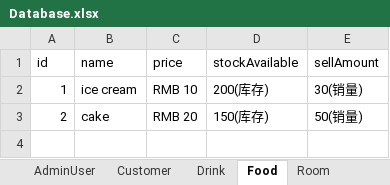
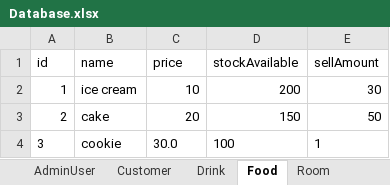
Before and after one commit to zhanghaichao520/Coffee_shop, an Excel workbook: src/main/resources/Database.xlsx, sheet Food, drawn as a sheet; values as stored, in another font and other column widths than the file's, no borders; the diff names each change by its address in the sheet, - before the commit and + after, or states it on an @@ line.

```diff
--- a/src/main/resources/Database.xlsx (sheet Food)
+++ b/src/main/resources/Database.xlsx (sheet Food)
-C2 (price): RMB 10
+C2 (price): 10
-D2 (stockAvailable): 200(库存)
+D2 (stockAvailable): 200
-E2 (sellAmount): 30(销量)
+E2 (sellAmount): 30
-C3 (price): RMB 20
+C3 (price): 20
-D3 (stockAvailable): 150(库存)
+D3 (stockAvailable): 150
-E3 (sellAmount): 50(销量)
+E3 (sellAmount): 50
+row 4: 3 | cookie | 30.0 | 100 | 1
```
Also changed, not shown: sheet Drink, sheet Customer, 10 other files.
